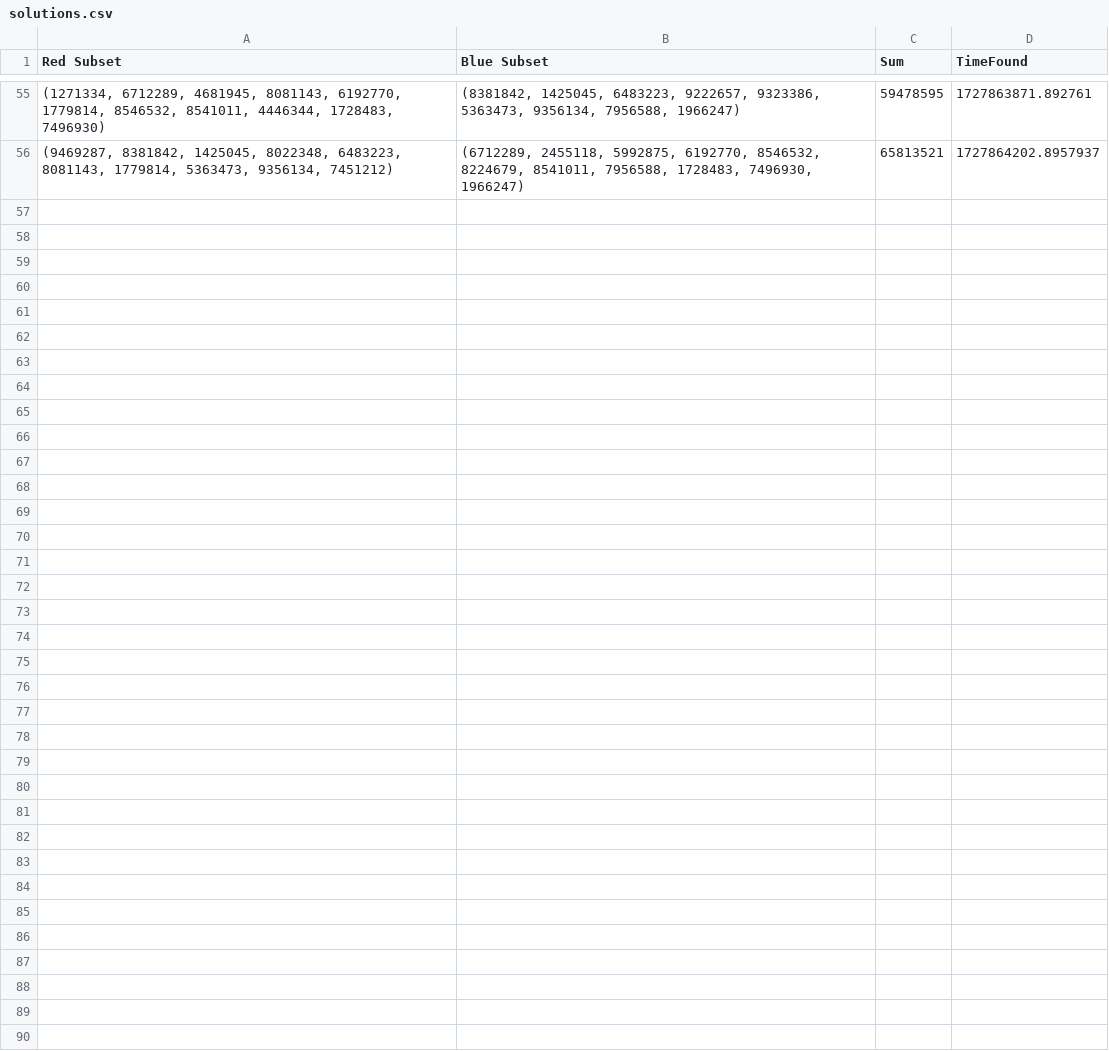
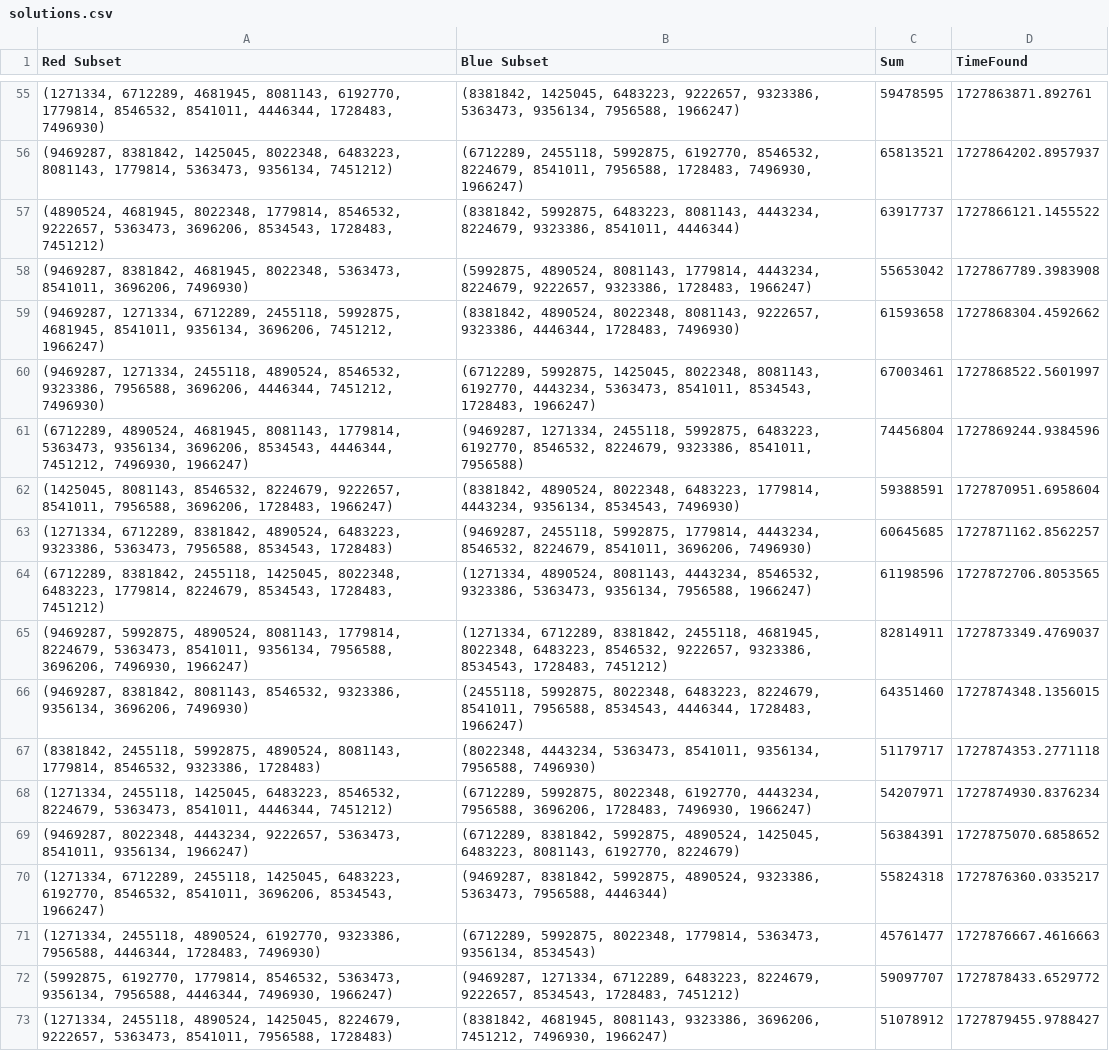
Before and after one commit to hardyek/red-or-blue, a CSV file: probabalistic/solutions.csv, drawn as a sheet; only a part is shown, gaps mark what is left out.

```diff
--- a/probabalistic/solutions.csv
+++ b/probabalistic/solutions.csv
@@ -56 +56,18 @@ Red Subset,Blue Subset,Sum,TimeFound
 "(9469287, 8381842, 1425045, 8022348, 6483223, 8081143, 1779814, 5363473, 9356134, 7451212)","(6712289, 2455118, 5992875, 6192770, 8546532, 8224679, 8541011, 7956588, 1728483, 7496930, 1966247)",65813521,1727864202.8957937
+"(4890524, 4681945, 8022348, 1779814, 8546532, 9222657, 5363473, 3696206, 8534543, 1728483, 7451212)","(8381842, 5992875, 6483223, 8081143, 4443234, 8224679, 9323386, 8541011, 4446344)",63917737,1727866121.1455522
+"(9469287, 8381842, 4681945, 8022348, 5363473, 8541011, 3696206, 7496930)","(5992875, 4890524, 8081143, 1779814, 4443234, 8224679, 9222657, 9323386, 1728483, 1966247)",55653042,1727867789.3983908
+"(9469287, 1271334, 6712289, 2455118, 5992875, 4681945, 8541011, 9356134, 3696206, 7451212, 1966247)","(8381842, 4890524, 8022348, 8081143, 9222657, 9323386, 4446344, 1728483, 7496930)",61593658,1727868304.4592662
+"(9469287, 1271334, 2455118, 4890524, 8546532, 9323386, 7956588, 3696206, 4446344, 7451212, 7496930)","(6712289, 5992875, 1425045, 8022348, 8081143, 6192770, 4443234, 5363473, 8541011, 8534543, 1728483, 1966247)",67003461,1727868522.5601997
+"(6712289, 4890524, 4681945, 8081143, 1779814, 5363473, 9356134, 3696206, 8534543, 4446344, 7451212, 7496930, 1966247)","(9469287, 1271334, 2455118, 5992875, 6483223, 6192770, 8546532, 8224679, 9323386, 8541011, 7956588)",74456804,1727869244.9384596
+"(1425045, 8081143, 8546532, 8224679, 9222657, 8541011, 7956588, 3696206, 1728483, 1966247)","(8381842, 4890524, 8022348, 6483223, 1779814, 4443234, 9356134, 8534543, 7496930)",59388591,1727870951.6958604
+"(1271334, 6712289, 8381842, 4890524, 6483223, 9323386, 5363473, 7956588, 8534543, 1728483)","(9469287, 2455118, 5992875, 1779814, 4443234, 8546532, 8224679, 8541011, 3696206, 7496930)",60645685,1727871162.8562257
+"(6712289, 8381842, 2455118, 1425045, 8022348, 6483223, 1779814, 8224679, 8534543, 1728483, 7451212)","(1271334, 4890524, 8081143, 4443234, 8546532, 9323386, 5363473, 9356134, 7956588, 1966247)",61198596,1727872706.8053565
+"(9469287, 5992875, 4890524, 8081143, 1779814, 8224679, 5363473, 8541011, 9356134, 7956588, 3696206, 7496930, 1966247)","(1271334, 6712289, 8381842, 2455118, 4681945, 8022348, 6483223, 8546532, 9222657, 9323386, 8534543, 1728483, 7451212)",82814911,1727873349.4769037
+"(9469287, 8381842, 8081143, 8546532, 9323386, 9356134, 3696206, 7496930)","(2455118, 5992875, 8022348, 6483223, 8224679, 8541011, 7956588, 8534543, 4446344, 1728483, 1966247)",64351460,1727874348.1356015
+"(8381842, 2455118, 5992875, 4890524, 8081143, 1779814, 8546532, 9323386, 1728483)","(8022348, 4443234, 5363473, 8541011, 9356134, 7956588, 7496930)",51179717,1727874353.2771118
+"(1271334, 2455118, 1425045, 6483223, 8546532, 8224679, 5363473, 8541011, 4446344, 7451212)","(6712289, 5992875, 8022348, 6192770, 4443234, 7956588, 3696206, 1728483, 7496930, 1966247)",54207971,1727874930.8376234
+"(9469287, 8022348, 4443234, 9222657, 5363473, 8541011, 9356134, 1966247)","(6712289, 8381842, 5992875, 4890524, 1425045, 6483223, 8081143, 6192770, 8224679)",56384391,1727875070.6858652
+"(1271334, 6712289, 2455118, 1425045, 6483223, 6192770, 8546532, 8541011, 3696206, 8534543, 1966247)","(9469287, 8381842, 5992875, 4890524, 9323386, 5363473, 7956588, 4446344)",55824318,1727876360.0335217
+"(1271334, 2455118, 4890524, 6192770, 9323386, 7956588, 4446344, 1728483, 7496930)","(6712289, 5992875, 8022348, 1779814, 5363473, 9356134, 8534543)",45761477,1727876667.4616663
+"(5992875, 6192770, 1779814, 8546532, 5363473, 9356134, 7956588, 4446344, 7496930, 1966247)","(9469287, 1271334, 6712289, 6483223, 8224679, 9222657, 8534543, 1728483, 7451212)",59097707,1727878433.6529772
+"(1271334, 2455118, 4890524, 1425045, 8224679, 9222657, 5363473, 8541011, 7956588, 1728483)","(8381842, 4681945, 8081143, 9323386, 3696206, 7451212, 7496930, 1966247)",51078912,1727879455.9788427
```
Also changed, not shown: 9 other files.
